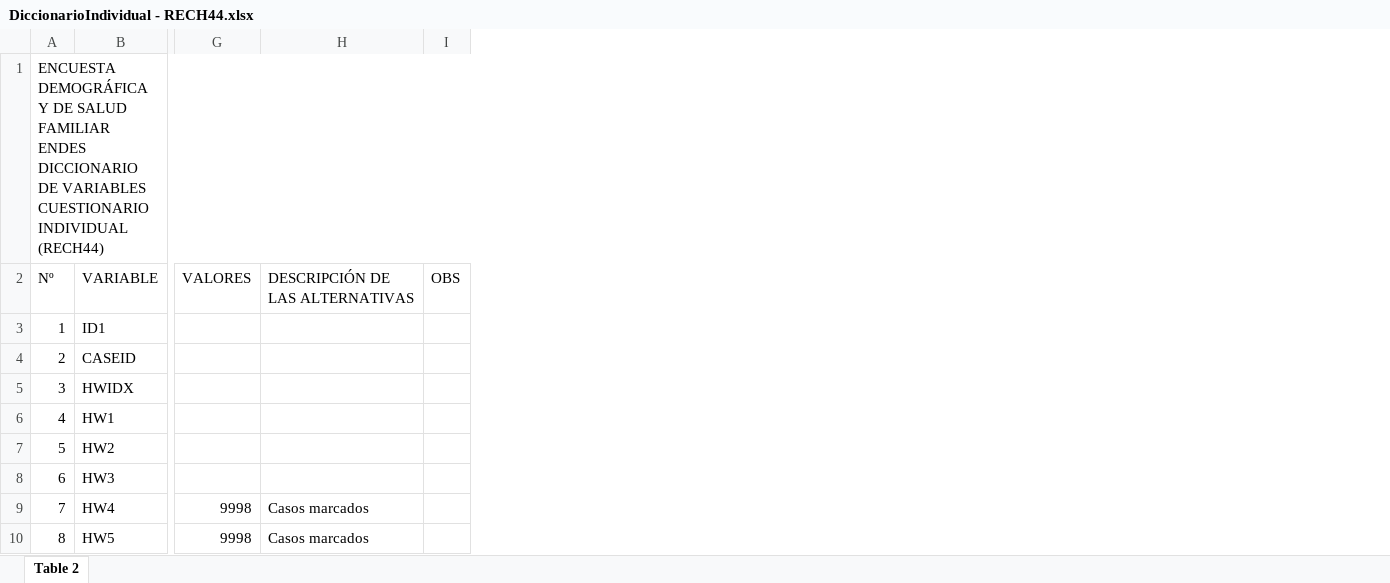
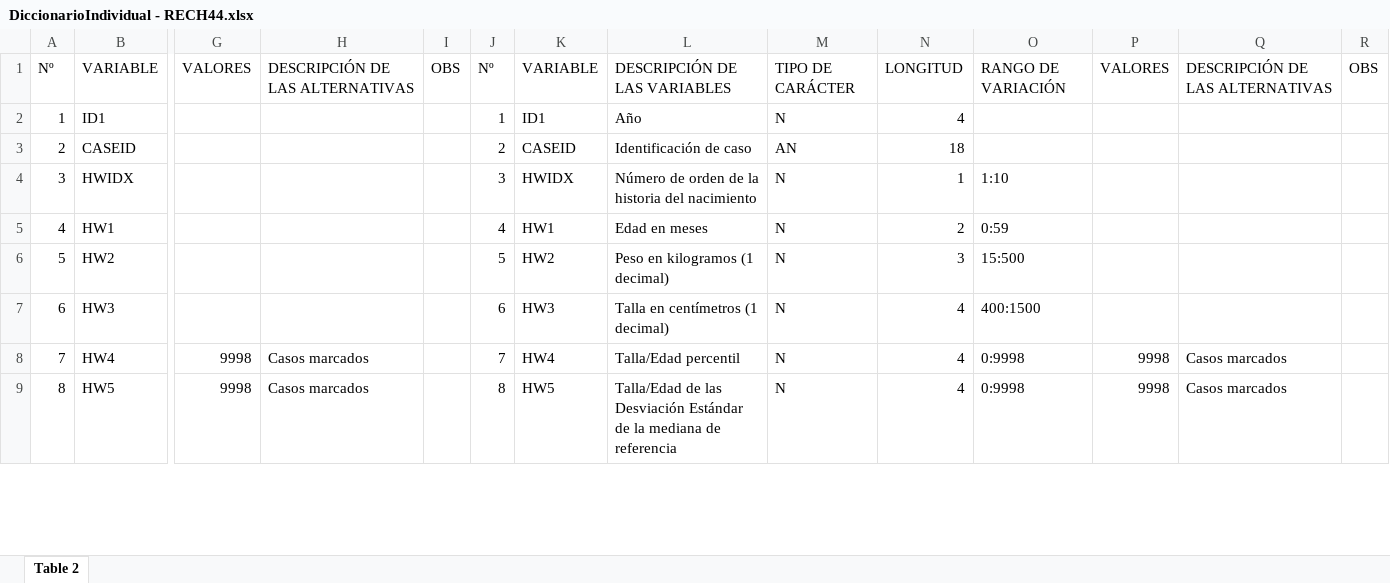
Before and after one commit to ChallengeCare/endes-analisis, an Excel workbook: files/02_dictionaries/00_diccionarios_csv/faltantes/DiccionarioIndividual - RECH44.xlsx, sheet Table 2, drawn as a sheet; only a part is shown, gaps mark what is left out; values as stored, in another font and other column widths than the file's, no cell formats; charts and pictures not drawn; removed rows and columns are numbered as before the commit, all else as after; rows hold the shown columns only; ↵ is a line break in a cell; the diff names each change by its address in the sheet, - before the commit and + after, or states it on an @@ line.

```diff
--- a/files/02_dictionaries/00_diccionarios_csv/faltantes/DiccionarioIndividual - RECH44.xlsx (sheet Table 2)
+++ b/files/02_dictionaries/00_diccionarios_csv/faltantes/DiccionarioIndividual - RECH44.xlsx (sheet Table 2)
+column J, rows 1-9: Nº | 1 | 2 | 3 | 4 | 5 | 6 | 7 | 8
+column K, rows 1-9: VARIABLE | ID1 | CASEID | HWIDX | HW1 | HW2 | HW3 | HW4 | HW5
+column L, rows 1-9: DESCRIPCIÓN DE LAS VARIABLES | Año | Identificación de caso | Número de orden de la historia del nacimiento | Edad en meses | Peso en kilogramos (1 decimal) | Talla en centímetros (1 decimal) | Talla/Edad percentil | Talla/Edad de las Desviación Estándar de la mediana de referencia
+column M, rows 1-9: TIPO DE CARÁCTER | N | AN | N | N | N | N | N | N
+column N, rows 1-9: LONGITUD | 4 | 18 | 1 | 2 | 3 | 4 | 4 | 4
+column O, rows 1-9: RANGO DE VARIACIÓN |  |  | 1:10 | 0:59 | 15:500 | 400:1500 | 0:9998 | 0:9998
+column P, rows 1-9: VALORES |  |  |  |  |  |  | 9998 | 9998
+column Q, rows 1-9: DESCRIPCIÓN DE LAS ALTERNATIVAS |  |  |  |  |  |  | Casos marcados | Casos marcados
+column R, row 1: OBS
-row 1: ENCUESTA DEMOGRÁFICA Y DE SALUD FAMILIAR ENDES ↵ DICCIONARIO DE VARIABLES CUESTIONARIO INDIVIDUAL (RECH44)
```
Also changed, not shown: cell formats, charts or pictures, files/02_dictionaries/00_diccionarios_csv/faltantes/DiccionarioIndividual - REC0111.xlsx, files/02_dictionaries/00_diccionarios_csv/faltantes/DiccionarioIndividual - REC43.xlsx, 7 other files.
